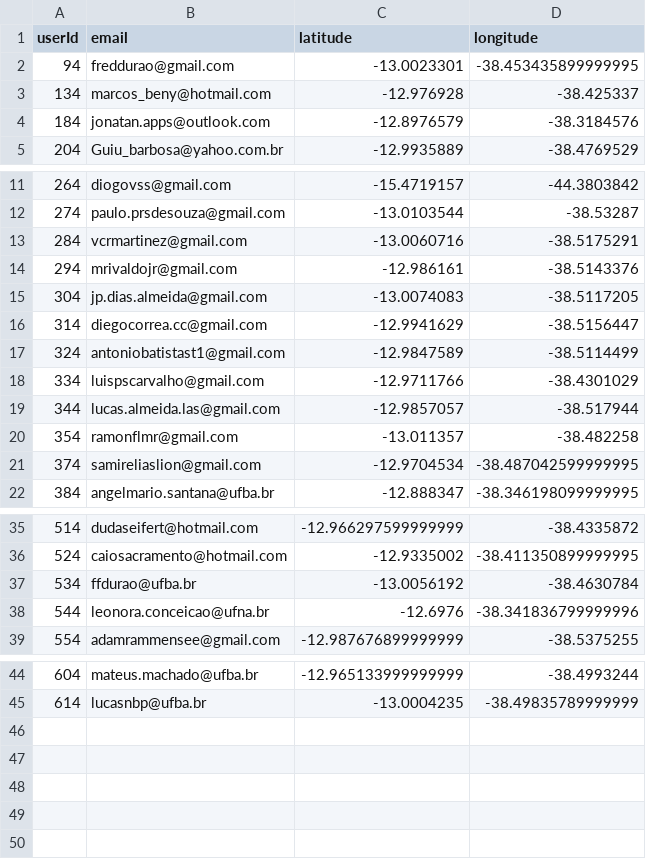
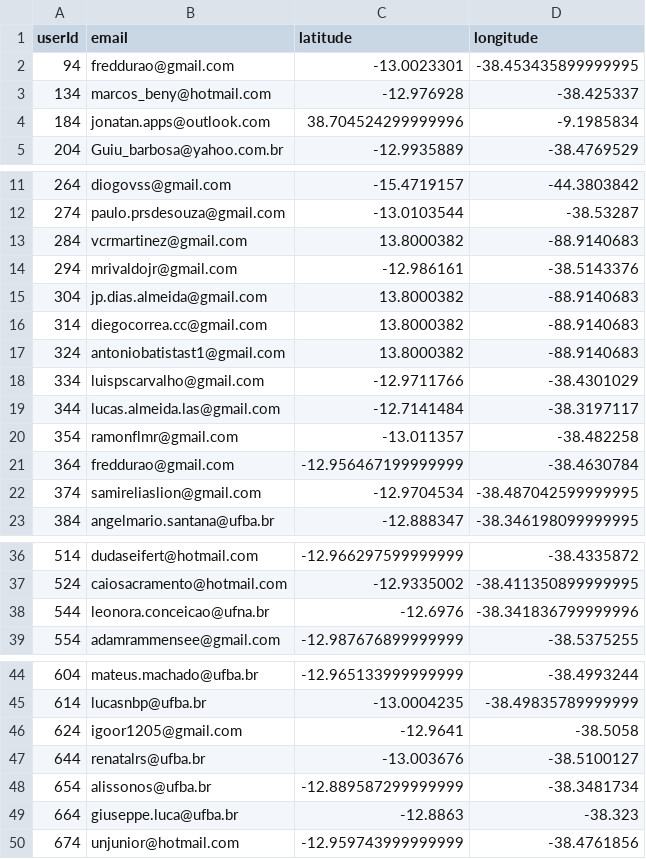
Before and after one commit to jadna/GRS_POI, a CSV file: piloto/users.csv, drawn as a sheet; only a part is shown, gaps mark what is left out.

```diff
--- a/piloto/users.csv
+++ b/piloto/users.csv
@@ -3,3 +3,3 @@ userId,email,latitude,longitude
 134,marcos_beny@hotmail.com,-12.976928,-38.425337
-184,jonatan.apps@outlook.com,-12.8976579,-38.3184576
+184,jonatan.apps@outlook.com,38.704524299999996,-9.1985834
 204,Guiu_barbosa@yahoo.com.br,-12.9935889,-38.4769529
@@ -12,10 +12,11 @@ userId,email,latitude,longitude
 274,paulo.prsdesouza@gmail.com,-13.0103544,-38.53287
-284,vcrmartinez@gmail.com,-13.0060716,-38.5175291
+284,vcrmartinez@gmail.com,13.8000382,-88.9140683
 294,mrivaldojr@gmail.com,-12.986161,-38.5143376
-304,jp.dias.almeida@gmail.com,-13.0074083,-38.5117205
-314,diegocorrea.cc@gmail.com,-12.9941629,-38.5156447
-324,antoniobatistast1@gmail.com,-12.9847589,-38.5114499
+304,jp.dias.almeida@gmail.com,13.8000382,-88.9140683
+314,diegocorrea.cc@gmail.com,13.8000382,-88.9140683
+324,antoniobatistast1@gmail.com,13.8000382,-88.9140683
 334,luispscarvalho@gmail.com,-12.9711766,-38.4301029
-344,lucas.almeida.las@gmail.com,-12.9857057,-38.517944
+344,lucas.almeida.las@gmail.com,-12.7141484,-38.3197117
 354,ramonflmr@gmail.com,-13.011357,-38.482258
+364,freddurao@gmail.com,-12.956467199999999,-38.4630784
 374,samireliaslion@gmail.com,-12.9704534,-38.487042599999995
@@ -36,3 +37,2 @@ userId,email,latitude,longitude
 524,caiosacramento@hotmail.com,-12.9335002,-38.411350899999995
-534,ffdurao@ufba.br,-13.0056192,-38.4630784
 544,leonora.conceicao@ufna.br,-12.6976,-38.341836799999996
@@ -45 +45,6 @@ userId,email,latitude,longitude
 614,lucasnbp@ufba.br,-13.0004235,-38.49835789999999
+624,igoor1205@gmail.com,-12.9641,-38.5058
+644,renatalrs@ufba.br,-13.003676,-38.5100127
+654,alissonos@ufba.br,-12.889587299999999,-38.3481734
+664,giuseppe.luca@ufba.br,-12.8863,-38.323
+674,unjunior@hotmail.com,-12.959743999999999,-38.4761856
```
Also changed, not shown: dataset/matrix_distance.csv, dataset_test/user_avaliacao.csv, 6 other files.
